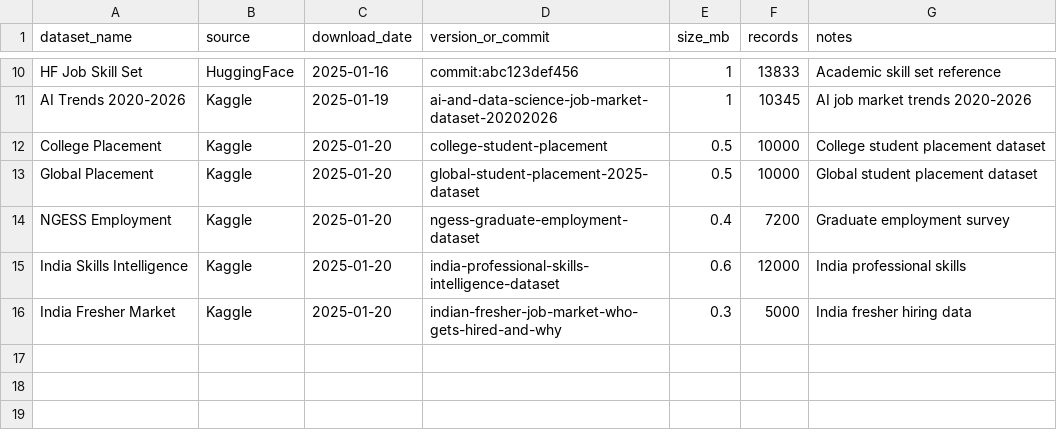
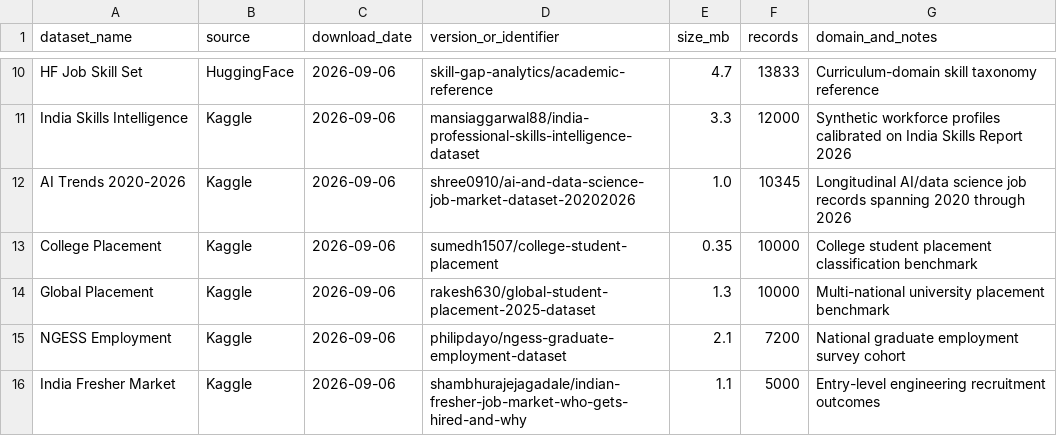
Before and after one commit to MIHMahmudEli/skill-gap-analysis, a CSV file: datasets/DATASET_MANIFEST.csv, drawn as a sheet; only a part is shown, gaps mark what is left out; removed rows and columns are numbered as before the commit, all else as after; the diff covers the shown part only; the diff names each change by its address in the sheet, - before the commit and + after, or states it on an @@ line.

Commit message:
Revise manuscript for Q1 submission readiness, add reproducibility matrices, and verify references
- Manuscript overhaul: IEEE journal layout, single-paragraph abstract, rigorous tree-boundary diagnostic, external cohort validation, and VIF multicollinearity assessment
- Bibliographic audit: 100% verification of 46 citations against official publisher archives and Crossref DOIs
- Pipeline updates: added semantic SGI sensitivity analysis across tau thresholds and 5-fold stratified CV benchmarks
- Reproducibility: updated DATASET_MANIFEST.csv and generated derived matrices (table_vif, table6_cv, table_sensitivity_tau, skill_semantic_matches)
- Repository config: updated .gitignore to track paper source and compiled artifacts while ignoring LaTeX temporary files

```diff
--- a/datasets/DATASET_MANIFEST.csv
+++ b/datasets/DATASET_MANIFEST.csv
-D1: version_or_commit
+D1: version_or_identifier
-G1: notes
+G1: domain_and_notes
-C10 (download_date): 2025-01-16
+C10 (download_date): 2026-09-06
-D10 (version_or_identifier): commit:abc123def456
+D10 (version_or_identifier): skill-gap-analytics/academic-reference
-E10 (size_mb): 1
+E10 (size_mb): 4.7
-G10 (domain_and_notes): Academic skill set reference
+G10 (domain_and_notes): Curriculum-domain skill taxonomy reference
+row 11: India Skills Intelligence | Kaggle | 2026-09-06 | mansiaggarwal88/india-professional-skills-intelligence-dataset | 3.3 | 12000 | Synthetic workforce profiles calibrated on India Skills Report 2026
-C12 (download_date): 2025-01-19
+C12 (download_date): 2026-09-06
-D12 (version_or_identifier): ai-and-data-science-job-market-dataset-20202026
+D12 (version_or_identifier): shree0910/ai-and-data-science-job-market-dataset-20202026
-E12 (size_mb): 1
+E12 (size_mb): 1.0
-G12 (domain_and_notes): AI job market trends 2020-2026
+G12 (domain_and_notes): Longitudinal AI/data science job records spanning 2020 through 2026
-C13:C15 (download_date): 2025-01-20
+C13:C15 (download_date): 2026-09-06
-D13 (version_or_identifier): college-student-placement
+D13 (version_or_identifier): sumedh1507/college-student-placement
-E13 (size_mb): 0.5
+E13 (size_mb): 0.35
-G13 (domain_and_notes): College student placement dataset
+G13 (domain_and_notes): College student placement classification benchmark
-D14 (version_or_identifier): global-student-placement-2025-dataset
+D14 (version_or_identifier): rakesh630/global-student-placement-2025-dataset
-E14 (size_mb): 0.5
+E14 (size_mb): 1.3
-G14 (domain_and_notes): Global student placement dataset
+G14 (domain_and_notes): Multi-national university placement benchmark
-D15 (version_or_identifier): ngess-graduate-employment-dataset
+D15 (version_or_identifier): philipdayo/ngess-graduate-employment-dataset
-E15 (size_mb): 0.4
+E15 (size_mb): 2.1
-G15 (domain_and_notes): Graduate employment survey
+G15 (domain_and_notes): National graduate employment survey cohort
-row 15: India Skills Intelligence | Kaggle | 2025-01-20 | india-professional-skills-intelligence-dataset | 0.6 | 12000 | India professional skills
-C16 (download_date): 2025-01-20
+C16 (download_date): 2026-09-06
-D16 (version_or_identifier): indian-fresher-job-market-who-gets-hired-and-why
+D16 (version_or_identifier): shambhurajejagadale/indian-fresher-job-market-who-gets-hired-and-why
-E16 (size_mb): 0.3
+E16 (size_mb): 1.1
-G16 (domain_and_notes): India fresher hiring data
+G16 (domain_and_notes): Entry-level engineering recruitment outcomes
```
Also changed, not shown: 32 edited cells elsewhere in this file, 15 other files.
